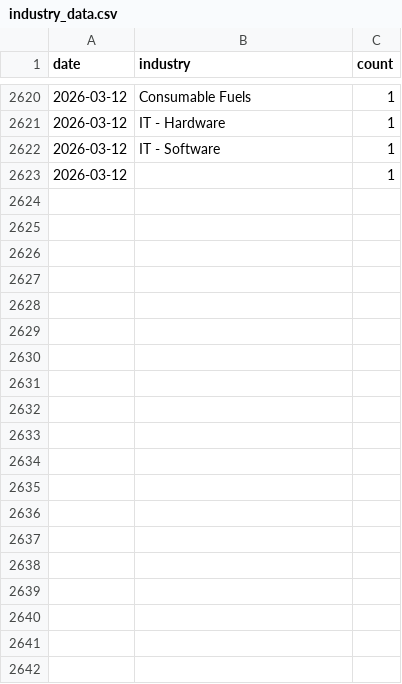
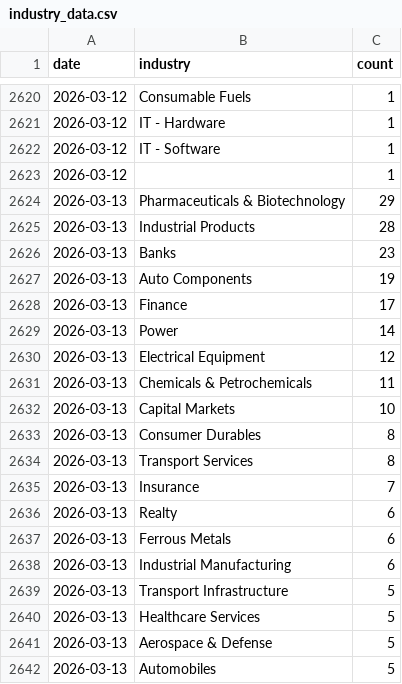
Before and after one commit to flamemission-boop/screener-industry-tracker, a CSV file: data/industry_data.csv, drawn as a sheet; only a part is shown, gaps mark what is left out; the diff covers the shown part only.

```diff
--- a/data/industry_data.csv
+++ b/data/industry_data.csv
@@ -2623 +2623,20 @@ date,industry,count
 2026-03-12,,1
+2026-03-13,Pharmaceuticals & Biotechnology,29
+2026-03-13,Industrial Products,28
+2026-03-13,Banks,23
+2026-03-13,Auto Components,19
+2026-03-13,Finance,17
+2026-03-13,Power,14
+2026-03-13,Electrical Equipment,12
+2026-03-13,Chemicals & Petrochemicals,11
+2026-03-13,Capital Markets,10
+2026-03-13,Consumer Durables,8
+2026-03-13,Transport Services,8
+2026-03-13,Insurance,7
+2026-03-13,Realty,6
+2026-03-13,Ferrous Metals,6
+2026-03-13,Industrial Manufacturing,6
+2026-03-13,Transport Infrastructure,5
+2026-03-13,Healthcare Services,5
+2026-03-13,Aerospace & Defense,5
+2026-03-13,Automobiles,5
```
Also changed, not shown: 28 added rows elsewhere in this file, 1 other file.
